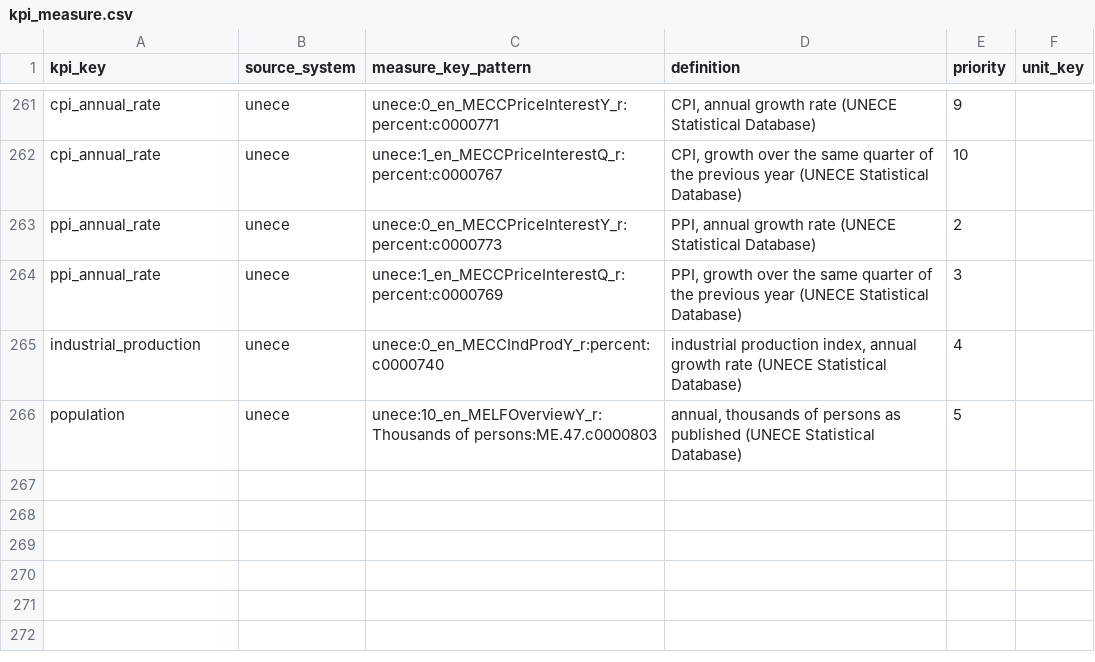
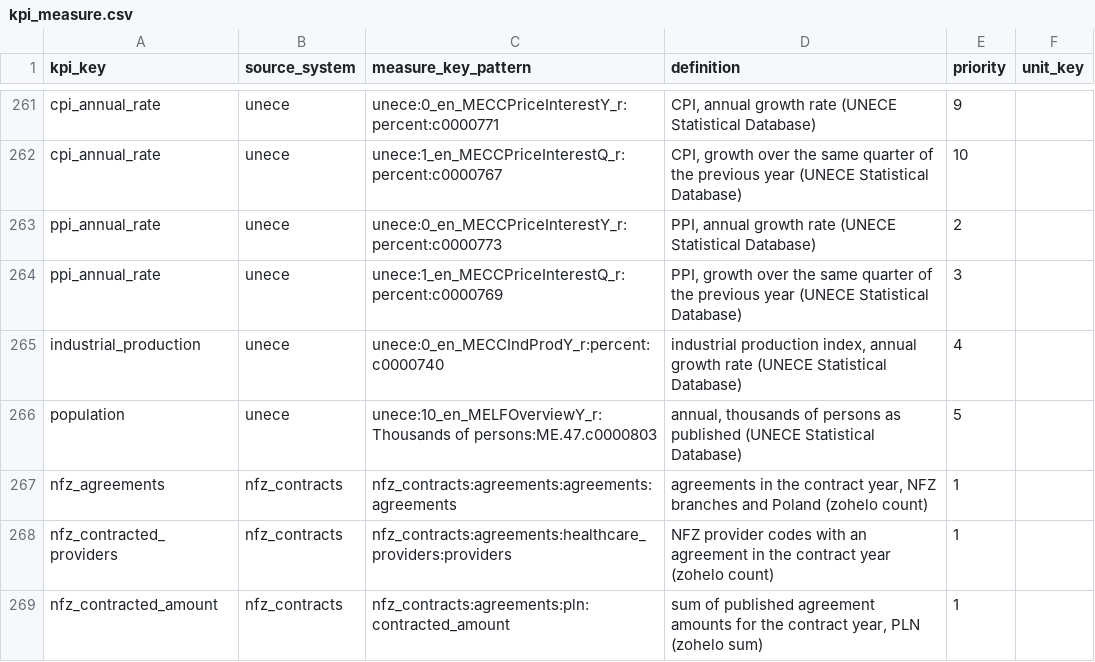
Before and after one commit to zohelo/zohelo-data, a CSV file: warehouse/seeds/kpi_measure.csv, drawn as a sheet; only a part is shown, gaps mark what is left out.

```diff
--- a/warehouse/seeds/kpi_measure.csv
+++ b/warehouse/seeds/kpi_measure.csv
@@ -266 +266,4 @@ industrial_production,unece,unece:0_en_MECCIndProdY_r:percent:c0000740,"industri
 population,unece,unece:10_en_MELFOverviewY_r:Thousands of persons:ME.47.c0000803,"annual, thousands of persons as published (UNECE Statistical Database)",5,
+nfz_agreements,nfz_contracts,nfz_contracts:agreements:agreements:agreements,"agreements in the contract year, NFZ branches and Poland (zohelo count)",1,
+nfz_contracted_providers,nfz_contracts,nfz_contracts:agreements:healthcare_providers:providers,"NFZ provider codes with an agreement in the contract year (zohelo count)",1,
+nfz_contracted_amount,nfz_contracts,nfz_contracts:agreements:pln:contracted_amount,"sum of published agreement amounts for the contract year, PLN (zohelo sum)",1,
```
Also changed, not shown: warehouse/seeds/kpi.csv, warehouse/seeds/licence.csv, 20 other files.
